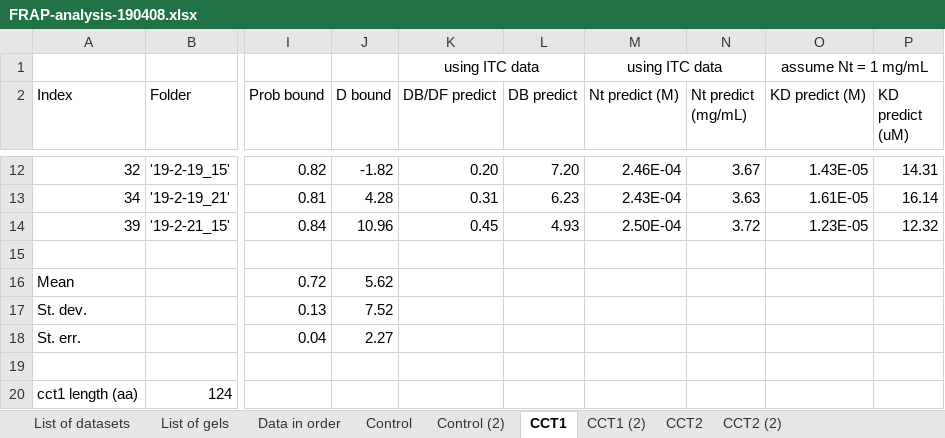
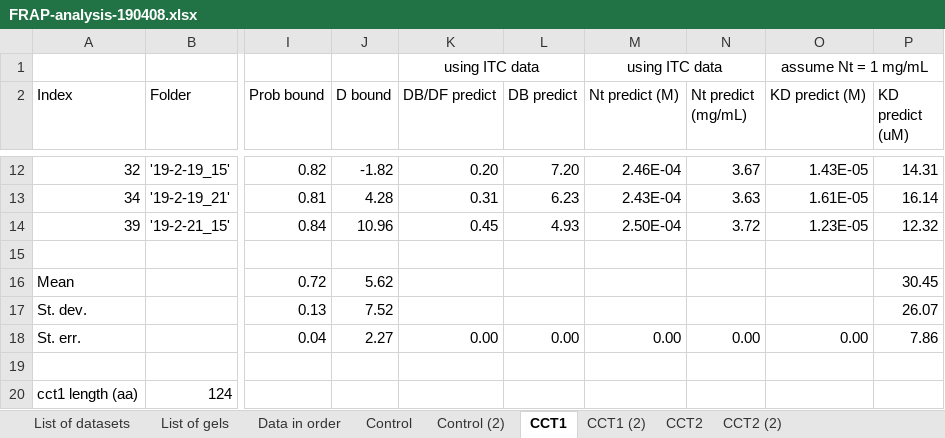
Before and after one commit to LauraMaguire/Thesis-Repository, an Excel workbook: FRAP-analysis-190408.xlsx, sheet CCT1, drawn as a sheet; only a part is shown, gaps mark what is left out; values as stored, in another font and other column widths than the file's, no borders; the diff names each change by its address in the sheet, - before the commit and + after, or states it on an @@ line.

```diff
--- a/FRAP-analysis-190408.xlsx (sheet CCT1)
+++ b/FRAP-analysis-190408.xlsx (sheet CCT1)
-P16 (KD predict (uM)): (empty)
+P16 (KD predict (uM)): 30.45
-P17 (KD predict (uM)): (empty)
+P17 (KD predict (uM)): 26.07
-K18 (DB/DF predict): (empty)
+K18 (DB/DF predict): 0.00
-L18 (DB predict): (empty)
+L18 (DB predict): 0.00
-M18 (Nt predict (M)): (empty)
+M18 (Nt predict (M)): 0.00
-N18 (Nt predict (mg/mL)): (empty)
+N18 (Nt predict (mg/mL)): 0.00
-O18 (KD predict (M)): (empty)
+O18 (KD predict (M)): 0.00
-P18 (KD predict (uM)): (empty)
+P18 (KD predict (uM)): 7.86
```
Also changed, not shown: sheet CCT2, 6 other files.
